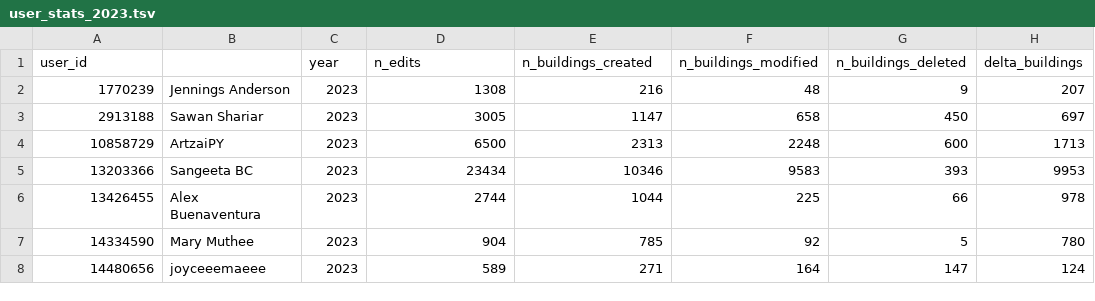
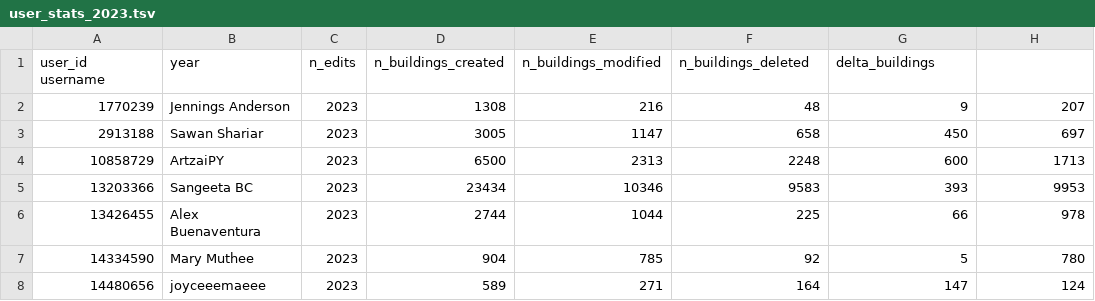
Before and after one commit to youthmappers/YMBKK2024, a TSV file: user_stats_2023.tsv, drawn as a sheet; only a part is shown.

Commit message:
Update user_stats_2023.tsv

```diff
--- a/user_stats_2023.tsv
+++ b/user_stats_2023.tsv
@@ -1,2 +1,2 @@
-user_id		year	n_edits	n_buildings_created	n_buildings_modified	n_buildings_deleted	delta_buildings
+user_id  username	year	n_edits	n_buildings_created	n_buildings_modified	n_buildings_deleted	delta_buildings
 1770239	Jennings Anderson	2023	1308	216	48	9	207
```
